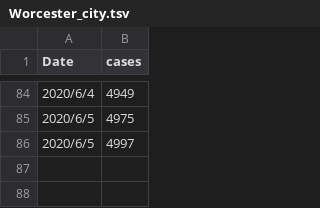
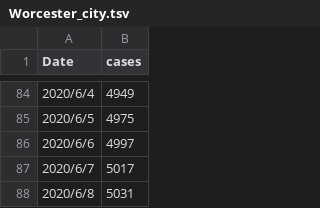
Before and after one commit to nahlgren/MA_COVID-19, a TSV file: Worcester_city.tsv, drawn as a sheet; only a part is shown, gaps mark what is left out.

```diff
--- a/Worcester_city.tsv
+++ b/Worcester_city.tsv
@@ -85,2 +85,4 @@ Date	cases
 2020/6/5	4975
-2020/6/5	4997
+2020/6/6	4997
+2020/6/7	5017
+2020/6/8	5031
```
Also changed, not shown: Holden_city.tsv, Leceister_city.tsv, 11 other files.
